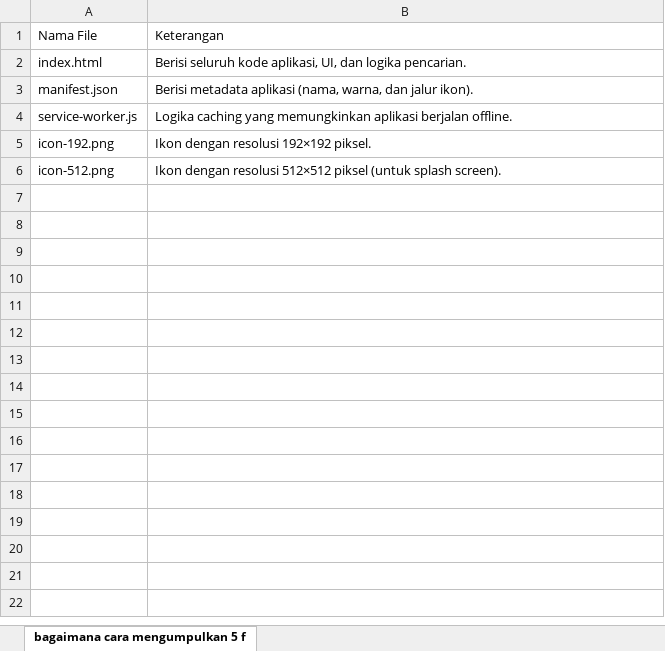
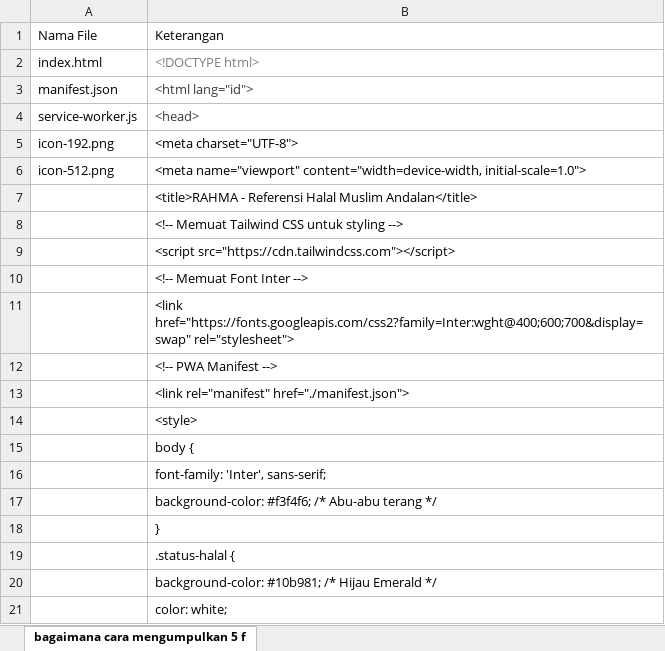
Before and after one commit to hannafadlilah3/rahma-ai-for-halal, an Excel workbook: bagaimana cara mengumpulkan 5 file (1).xlsx, sheet bagaimana cara mengumpulkan 5 f, drawn as a sheet; only a part is shown; values as stored, in another font and other column widths than the file's, no borders; charts and pictures not drawn; the diff covers the shown part only; the diff names each change by its address in the sheet, - before the commit and + after, or states it on an @@ line.

Commit message:
Add files via upload

```diff
--- a/bagaimana cara mengumpulkan 5 file (1).xlsx (sheet bagaimana cara mengumpulkan 5 f)
+++ b/bagaimana cara mengumpulkan 5 file (1).xlsx (sheet bagaimana cara mengumpulkan 5 f)
-B2: Berisi seluruh kode aplikasi, UI, dan logika pencarian.
+B2: <!DOCTYPE html>
-B2 text colour: black
+B2 text colour: #808080
-B3: Berisi metadata aplikasi (nama, warna, dan jalur ikon).
+B3: <html lang="id">
-B3:B4 text colour: black
+B3:B4 text colour: #383838
-B4: Logika caching yang memungkinkan aplikasi berjalan offline.
+B4: <head>
-B5: Ikon dengan resolusi 192×192 piksel.
+B5: <meta charset="UTF-8">
-B6: Ikon dengan resolusi 512×512 piksel (untuk splash screen).
+B6: <meta name="viewport" content="width=device-width, initial-scale=1.0">
+row 7:  | <title>RAHMA - Referensi Halal Muslim Andalan</title>
+row 8:  | <!-- Memuat Tailwind CSS untuk styling -->
+row 9:  | <script src="https://cdn.tailwindcss.com"></script>
+row 10:  | <!-- Memuat Font Inter -->
+row 11:  | <link href="https://fonts.googleapis.com/css2?family=Inter:wght@400;600;700&display=swap" rel="stylesheet">
+row 12:  | <!-- PWA Manifest -->
+row 13:  | <link rel="manifest" href="./manifest.json">
+row 14:  | <style>
+row 15:  | body {
+row 16:  | font-family: 'Inter', sans-serif;
+row 17:  | background-color: #f3f4f6; /* Abu-abu terang */
+row 18:  | }
+row 19:  | .status-halal {
+row 20:  | background-color: #10b981; /* Hijau Emerald */
+row 21:  | color: white;
```
Also changed, not shown: 404 added rows elsewhere in this sheet, charts or pictures.
